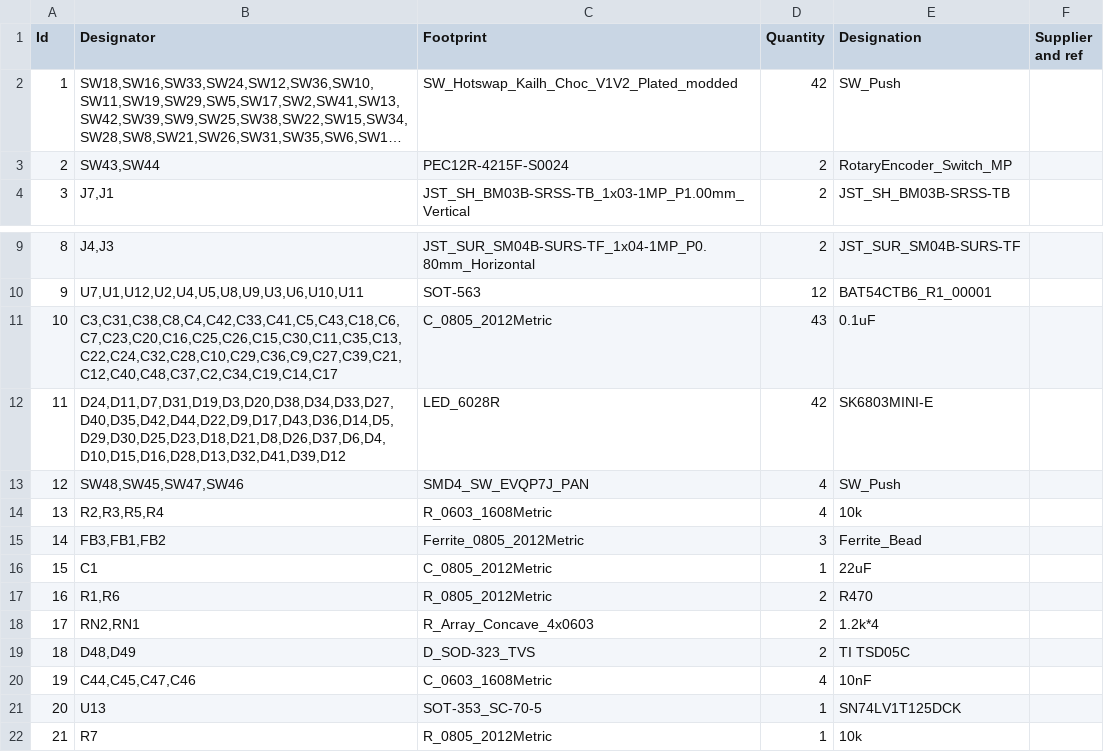
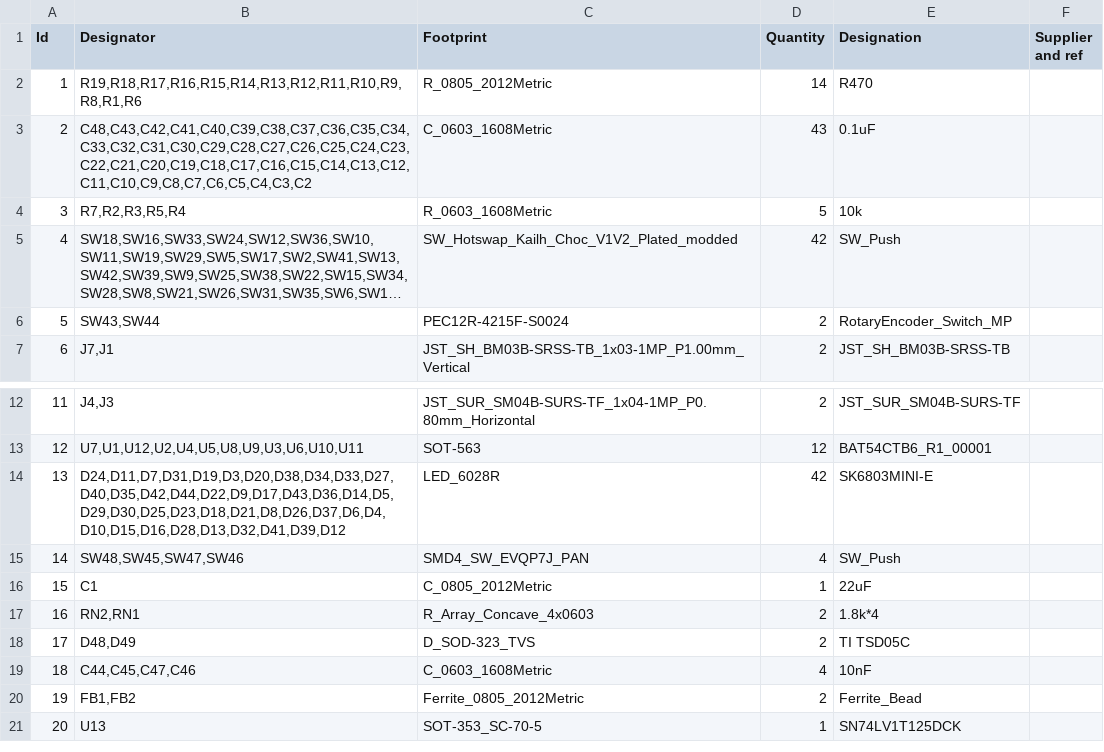
Before and after one commit to coquette-keyboard/pcb-parpar, a CSV file: bom-parpar.csv, drawn as a sheet; only a part is shown, gaps mark what is left out; long unchanged cells end in …; removed rows and columns are numbered as before the commit, all else as after; the diff names each change by its address in the sheet, - before the commit and + after, or states it on an @@ line.

Commit message:
column resistors to further bolster protection against esd events and shorts

```diff
--- a/bom-parpar.csv
+++ b/bom-parpar.csv
+row 2: 1 | R19,R18,R17,R16,R15,R14,R13,R12,R11,R10,R9,R8,R1,R6 | R_0805_2012Metric | 14 | R470
+row 3: 2 | C48,C43,C42,C41,C40,C39,C38,C37,C36,C35,C34,C33,C32,C31,C30,C29,C28,C27,C26,C25,C24,C23,C22,C21,C20,C19,C18,C17,C16,C15,C14,C13,C12,C11,C10,C9,C8,C7,C6,C5,C4,C3,C2 | C_0603_1608Metric | 43 | 0.1uF
+row 4: 3 | R7,R2,R3,R5,R4 | R_0603_1608Metric | 5 | 10k
@@ column A (Id) renumbered between rows 5 and 19 @@
-row 11: 10 | C3,C31,C38,C8,C4,C42,C33,C41,C5,C43,C18,C6,C7,C23,C20,C16,C25,C26,C15,C30,C11,C35,C13,C22,C24,C32,C28,C10,C29,C36,C9,C27,C39,C21,C12,C40,C48,C37,C2,C34,C19,C14,C17 | C_0805_2012Metric | 43 | 0.1uF
-row 14: 13 | R2,R3,R5,R4 | R_0603_1608Metric | 4 | 10k
-row 15: 14 | FB3,FB1,FB2 | Ferrite_0805_2012Metric | 3 | Ferrite_Bead
-row 17: 16 | R1,R6 | R_0805_2012Metric | 2 | R470
-E17 (Designation): 1.2k*4
+E17 (Designation): 1.8k*4
+row 20: 19 | FB1,FB2 | Ferrite_0805_2012Metric | 2 | Ferrite_Bead
-row 22: 21 | R7 | R_0805_2012Metric | 1 | 10k
```
Also changed, not shown: 18 other files.
